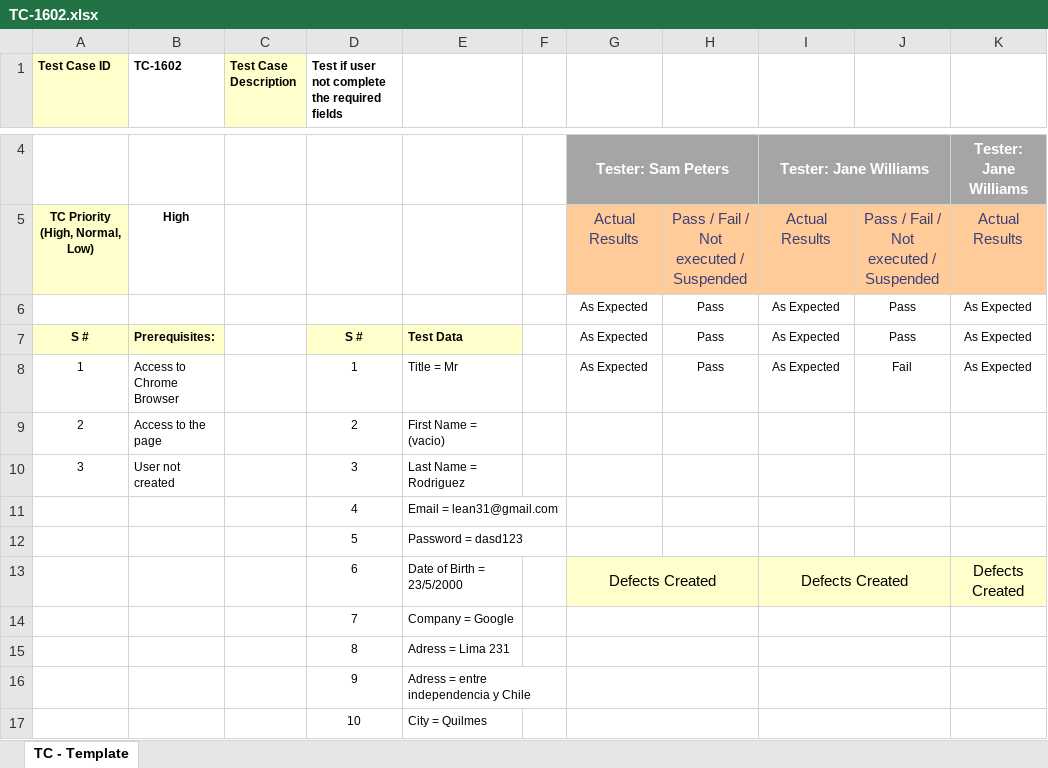
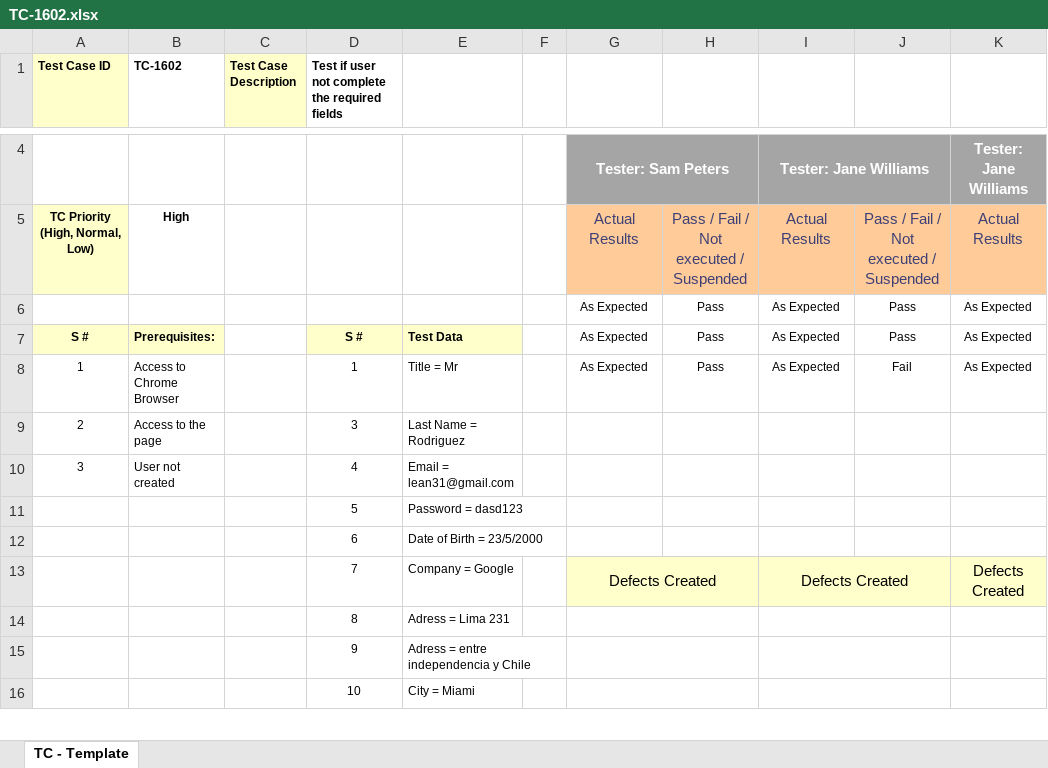
Before and after one commit to santisemhan/TestingAplicaciones-TestUADE-TPO, an Excel workbook: test_cases/PE-16/TC-1602.xlsx, sheet TC - Template, drawn as a sheet; only a part is shown, gaps mark what is left out; values as stored, in another font and other column widths than the file's, no borders; removed rows and columns are numbered as before the commit, all else as after; rows hold the shown columns only; the diff covers the shown part only; the diff names each change by its address in the sheet, - before the commit and + after, or states it on an @@ line.

```diff
--- a/test_cases/PE-16/TC-1602.xlsx (sheet TC - Template)
+++ b/test_cases/PE-16/TC-1602.xlsx (sheet TC - Template)
-D9: 2
+D9: 3
-E9: First Name = (vacio)
+E9: Last Name = Rodriguez
-D10: 3
+D10: 4
-E10: Last Name = Rodriguez
+E10: Email = lean31@gmail.com
-row 11:  |  |  | 4 | Email = lean31@gmail.com
+row 12:  |  |  | 6 | Date of Birth = 23/5/2000
-D13: 6
+D13: 7
-E13: Date of Birth = 23/5/2000
+E13: Company = Google
-row 14:  |  |  | 7 | Company = Google
-E16: City = Quilmes
+E16: City = Miami
```
Also changed, not shown: 1 added row, 5 edited cells and merged cells elsewhere in this sheet, test_cases/PE-16/TC-1601.xlsx, test_cases/PE-16/TC-1603.xlsx, 3 other files.
